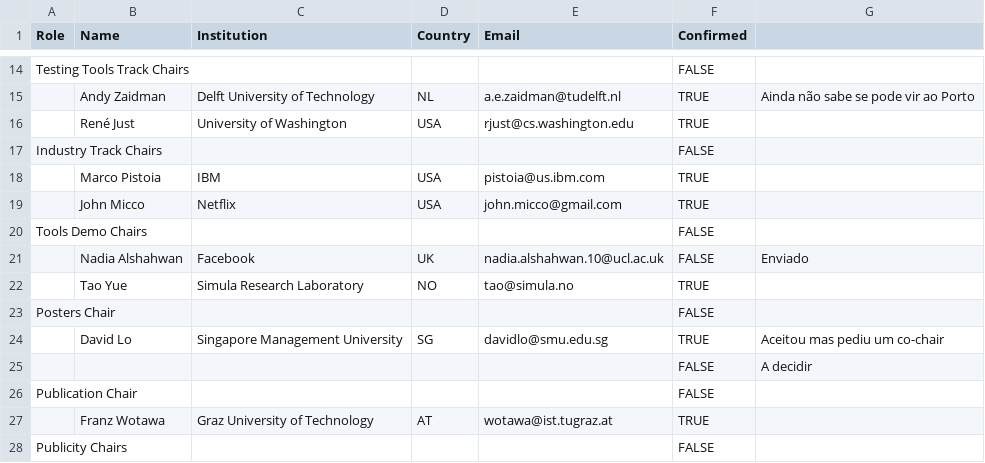
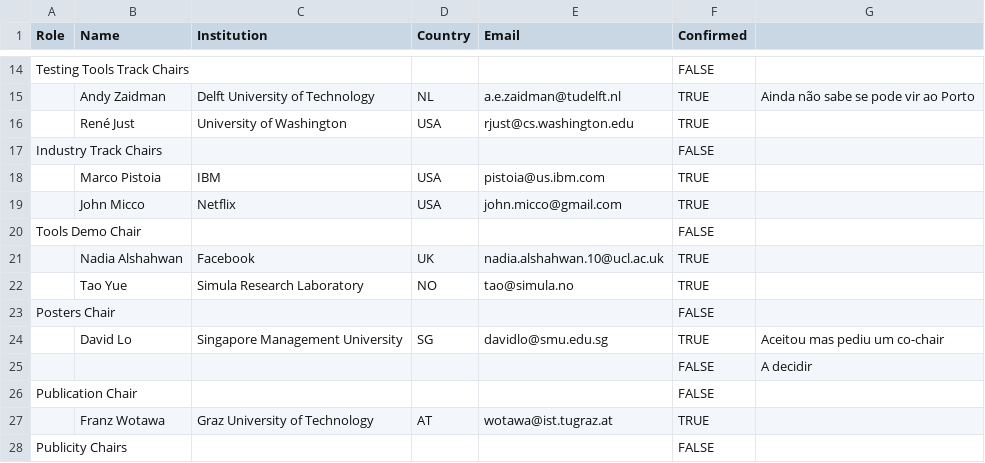
Before and after one commit to ICST2020/ICST2020.github.io, a CSV file: _data/organizing_committee.csv, drawn as a sheet; only a part is shown, gaps mark what is left out.

Commit message:
organizing c update

```diff
--- a/_data/organizing_committee.csv
+++ b/_data/organizing_committee.csv
@@ -19,4 +19,4 @@ Industry Track Chairs,,,,,FALSE,
 ,John Micco,Netflix,USA,john.micco@gmail.com,TRUE,
-Tools Demo Chairs,,,,,FALSE,
-,Nadia Alshahwan,Facebook,UK,nadia.alshahwan.10@ucl.ac.uk,FALSE,Enviado
+Tools Demo Chair,,,,,FALSE,
+,Nadia Alshahwan,Facebook,UK,nadia.alshahwan.10@ucl.ac.uk,TRUE,
 ,Tao Yue,Simula Research Laboratory,NO,tao@simula.no,TRUE,
```
